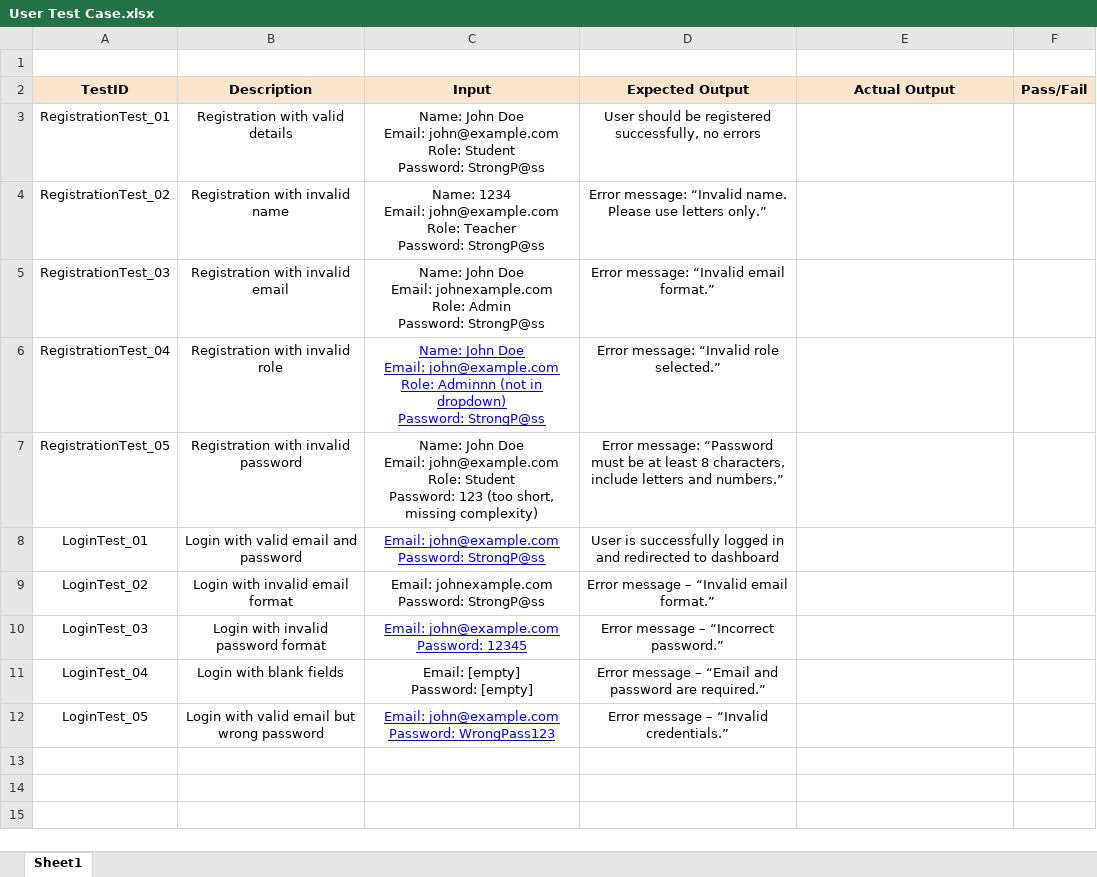
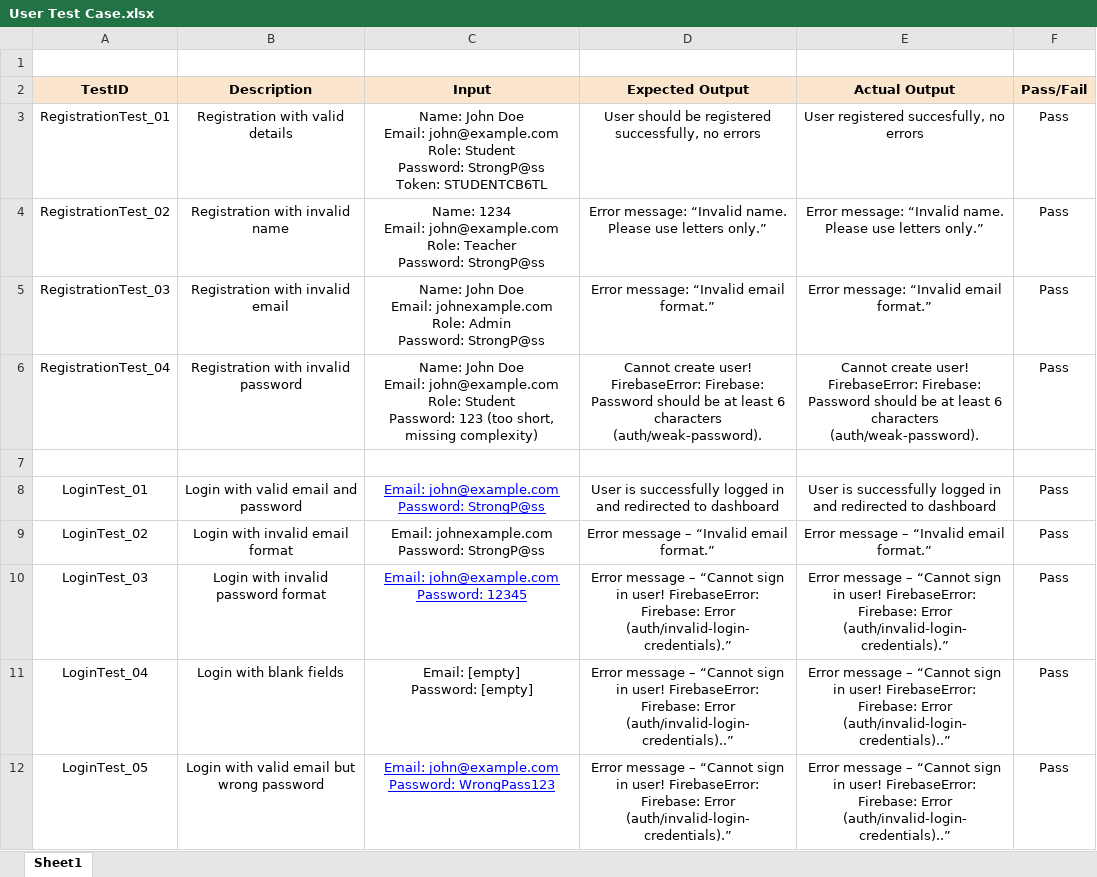
Before and after one commit to cloudnine-ddy/learnsphere, an Excel workbook: docs/User Test Case.xlsx, sheet Sheet1, drawn as a sheet; values as stored, in another font and other column widths than the file's, no borders; charts and pictures not drawn; ↵ is a line break in a cell; the diff names each change by its address in the sheet, - before the commit and + after, or states it on an @@ line.

Commit message:
-Filled in user test case for login and register

```diff
--- a/docs/User Test Case.xlsx (sheet Sheet1)
+++ b/docs/User Test Case.xlsx (sheet Sheet1)
-C3 (Input): …Password: StrongP@ss
+C3 (Input): …Password: StrongP@ss ↵ Token: STUDENTCB6TL
-E3 (Actual Output): (empty)
+E3 (Actual Output): User registered succesfully, no errors
-F3:F6 (Pass/Fail): (empty)
+F3:F6 (Pass/Fail): Pass
-E4 (Actual Output): (empty)
+E4 (Actual Output): Error message: “Invalid name. Please use letters only.”
-E5 (Actual Output): (empty)
+E5 (Actual Output): Error message: “Invalid email format.”
-B6 (Description): Registration with invalid role
+B6 (Description): Registration with invalid password
-C6 (Input): …john@example.com ↵ Role: Adminnn (not in dropdown) ↵ Password: StrongP@ss
+C6 (Input): …john@example.com ↵ Role: Student ↵ Password: 123 (too short, missing complexity)
@@ C6 underline: on → off, text colour: #0000FF → black @@
-D6 (Expected Output): Error message: “Invalid role selected.”
+D6 (Expected Output): Cannot create user! FirebaseError: Firebase: Password should be at least 6 characters (auth/weak-password).
-E6 (Actual Output): (empty)
+E6 (Actual Output): Cannot create user! FirebaseError: Firebase: Password should be at least 6 characters (auth/weak-password).
-row 7: RegistrationTest_05 | Registration with invalid password | Name: John Doe ↵ Email: john@example.com ↵ Role: Student ↵ Password: 123 (too short, missing complexity) | Error message: “Password must be at least 8 characters, include letters and numbers.”
+row 7: (empty)
-E8 (Actual Output): (empty)
+E8 (Actual Output): User is successfully logged in and redirected to dashboard
-F8:F12 (Pass/Fail): (empty)
+F8:F12 (Pass/Fail): Pass
-E9 (Actual Output): (empty)
+E9 (Actual Output): Error message – “Invalid email format.”
-D10 (Expected Output): …message – “Incorrect password.”
+D10 (Expected Output): …message – “Cannot sign in user! FirebaseError: Firebase: Error (auth/invalid-login-credentials).”
-E10 (Actual Output): (empty)
+E10 (Actual Output): Error message – “Cannot sign in user! FirebaseError: Firebase: Error (auth/invalid-login-credentials).”
-D11 (Expected Output): …message – “Email and password are required.”
+D11 (Expected Output): …message – “Cannot sign in user! FirebaseError: Firebase: Error (auth/invalid-login-credentials)..”
-E11:E12 (Actual Output): (empty)
+E11:E12 (Actual Output): Error message – “Cannot sign in user! FirebaseError: Firebase: Error (auth/invalid-login-credentials)..”
-D12 (Expected Output): …message – “Invalid credentials.”
+D12 (Expected Output): …message – “Cannot sign in user! FirebaseError: Firebase: Error (auth/invalid-login-credentials).”
```
